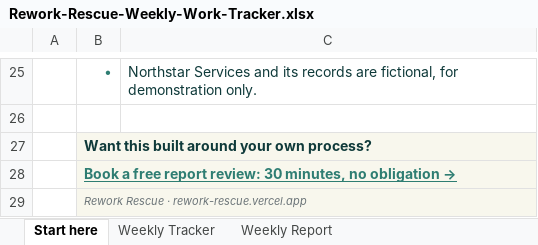
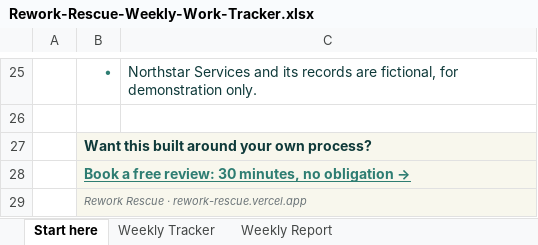
Before and after one commit to jeffvida/rework-rescue, an Excel workbook: assets/downloads/Rework-Rescue-Weekly-Work-Tracker.xlsx, sheet Start here, drawn as a sheet; only a part is shown, gaps mark what is left out; values as stored, in another font and other column widths than the file's, no borders; charts and pictures not drawn; the diff names each change by its address in the sheet, - before the commit and + after, or states it on an @@ line.

```diff
--- a/assets/downloads/Rework-Rescue-Weekly-Work-Tracker.xlsx (sheet Start here)
+++ b/assets/downloads/Rework-Rescue-Weekly-Work-Tracker.xlsx (sheet Start here)
-B28: …a free report review: 30…
+B28: …a free review: 30…
```
Also changed, not shown: 25 other files.
